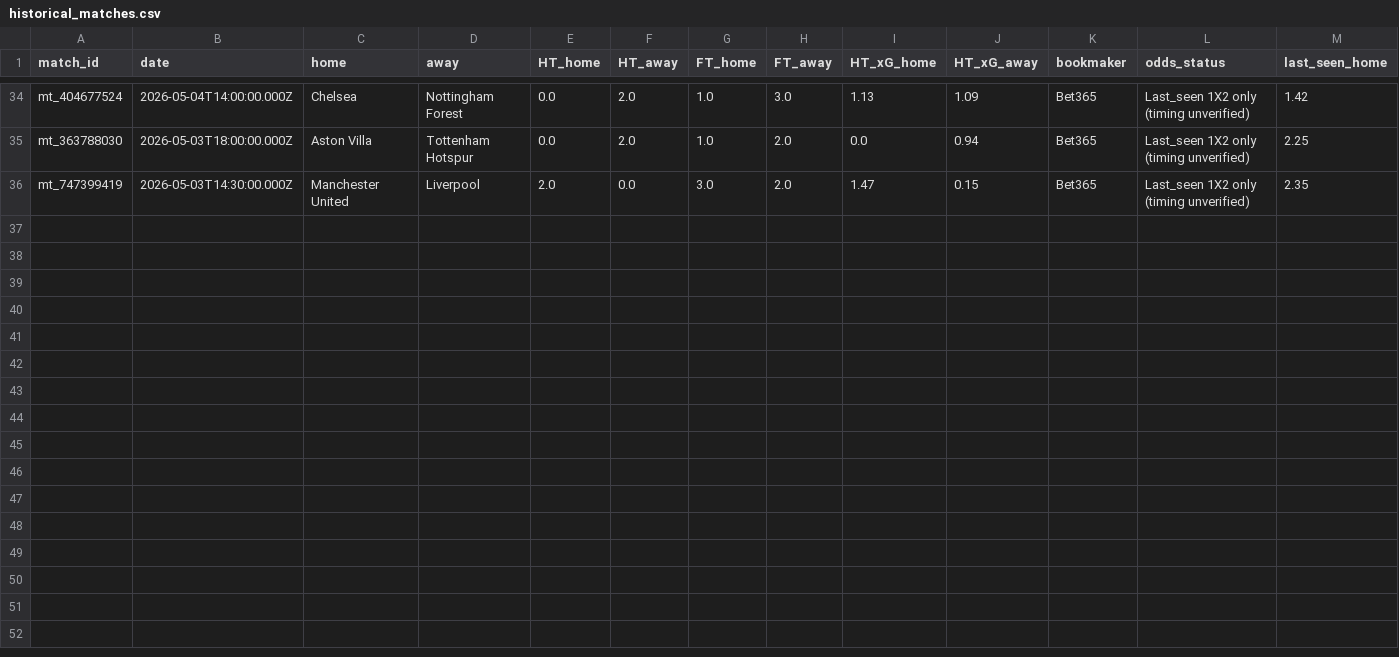
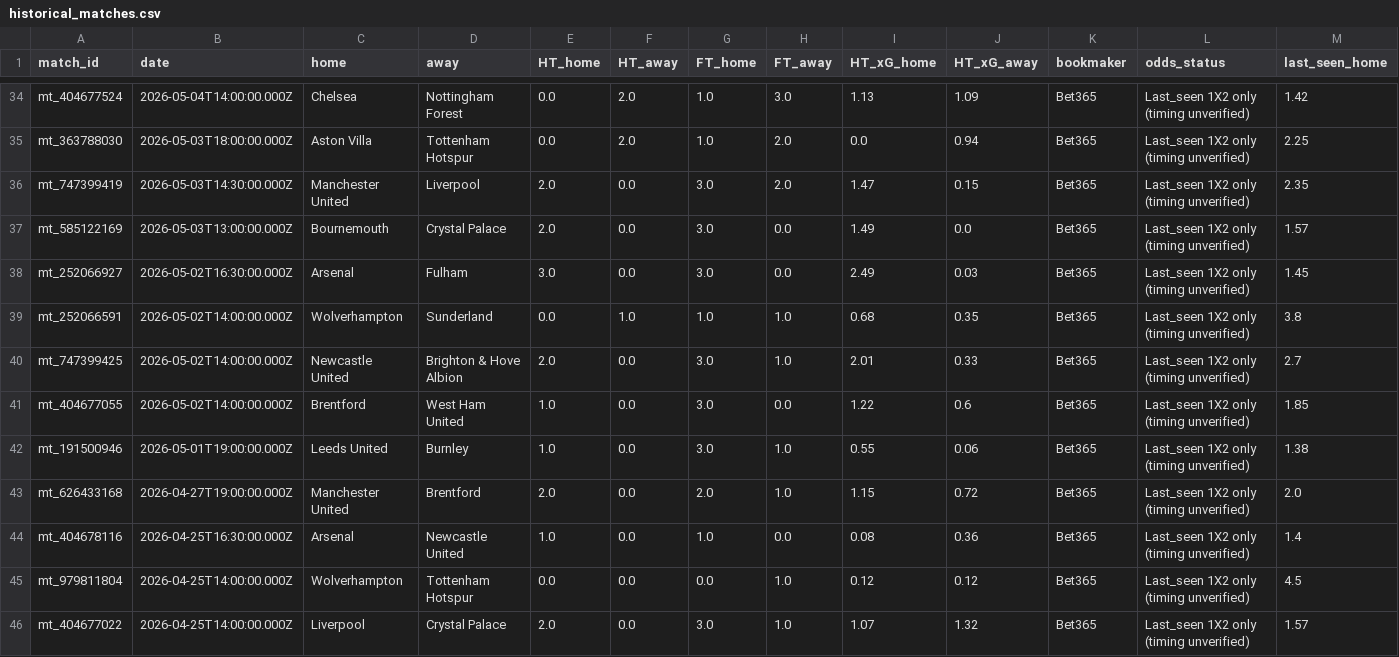
Before and after one commit to pngayton-droid/Star-lizard-test, a CSV file: data/historical_matches.csv, drawn as a sheet; only a part is shown, gaps mark what is left out; rows hold the shown columns only; the diff names each change by its address in the sheet, - before the commit and + after, or states it on an @@ line.

Commit message:
Update Starlizard historical research dataset

```diff
--- a/data/historical_matches.csv
+++ b/data/historical_matches.csv
+row 37: mt_585122169 | 2026-05-03T13:00:00.000Z | Bournemouth | Crystal Palace | 2.0 | 0.0 | 3.0 | 0.0 | 1.49 | 0.0 | Bet365 | Last_seen 1X2 only (timing unverified) | 1.57
+row 38: mt_252066927 | 2026-05-02T16:30:00.000Z | Arsenal | Fulham | 3.0 | 0.0 | 3.0 | 0.0 | 2.49 | 0.03 | Bet365 | Last_seen 1X2 only (timing unverified) | 1.45
+row 39: mt_252066591 | 2026-05-02T14:00:00.000Z | Wolverhampton | Sunderland | 0.0 | 1.0 | 1.0 | 1.0 | 0.68 | 0.35 | Bet365 | Last_seen 1X2 only (timing unverified) | 3.8
+row 40: mt_747399425 | 2026-05-02T14:00:00.000Z | Newcastle United | Brighton & Hove Albion | 2.0 | 0.0 | 3.0 | 1.0 | 2.01 | 0.33 | Bet365 | Last_seen 1X2 only (timing unverified) | 2.7
+row 41: mt_404677055 | 2026-05-02T14:00:00.000Z | Brentford | West Ham United | 1.0 | 0.0 | 3.0 | 0.0 | 1.22 | 0.6 | Bet365 | Last_seen 1X2 only (timing unverified) | 1.85
+row 42: mt_191500946 | 2026-05-01T19:00:00.000Z | Leeds United | Burnley | 1.0 | 0.0 | 3.0 | 1.0 | 0.55 | 0.06 | Bet365 | Last_seen 1X2 only (timing unverified) | 1.38
+row 43: mt_626433168 | 2026-04-27T19:00:00.000Z | Manchester United | Brentford | 2.0 | 0.0 | 2.0 | 1.0 | 1.15 | 0.72 | Bet365 | Last_seen 1X2 only (timing unverified) | 2.0
+row 44: mt_404678116 | 2026-04-25T16:30:00.000Z | Arsenal | Newcastle United | 1.0 | 0.0 | 1.0 | 0.0 | 0.08 | 0.36 | Bet365 | Last_seen 1X2 only (timing unverified) | 1.4
+row 45: mt_979811804 | 2026-04-25T14:00:00.000Z | Wolverhampton | Tottenham Hotspur | 0.0 | 0.0 | 0.0 | 1.0 | 0.12 | 0.12 | Bet365 | Last_seen 1X2 only (timing unverified) | 4.5
+row 46: mt_404677022 | 2026-04-25T14:00:00.000Z | Liverpool | Crystal Palace | 2.0 | 0.0 | 3.0 | 1.0 | 1.07 | 1.32 | Bet365 | Last_seen 1X2 only (timing unverified) | 1.57
```
